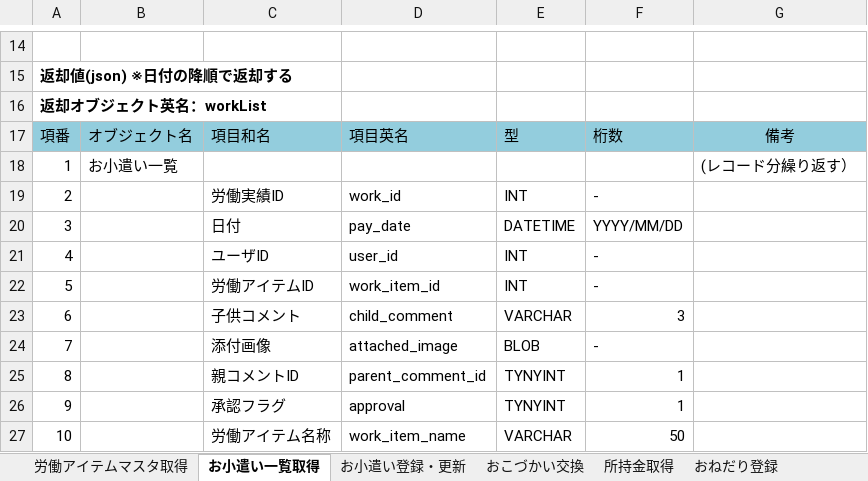
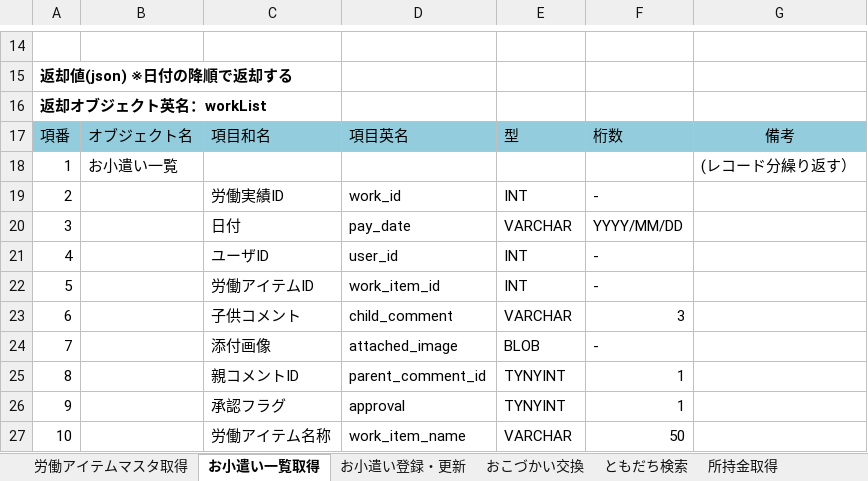
Before and after one commit to TetsujiFurukawa/mobile-app-hackathon2018, an Excel workbook: 01.document/01.設計書/API定義書.xlsx, sheet お小遣い一覧取得, drawn as a sheet; only a part is shown, gaps mark what is left out; values as stored, in another font and other column widths than the file's, no borders; the diff names each change by its address in the sheet, - before the commit and + after, or states it on an @@ line.

```diff
--- a/01.document/01.設計書/API定義書.xlsx (sheet お小遣い一覧取得)
+++ b/01.document/01.設計書/API定義書.xlsx (sheet お小遣い一覧取得)
+sheet tab: ともだち検索
-E20: DATETIME
+E20: VARCHAR
```
Also changed, not shown: sheet おこづかい交換, sheet 所持金取得, sheet お小遣い登録・更新, 01.document/01.設計書/DB定義書.xlsx, 11 other files.
